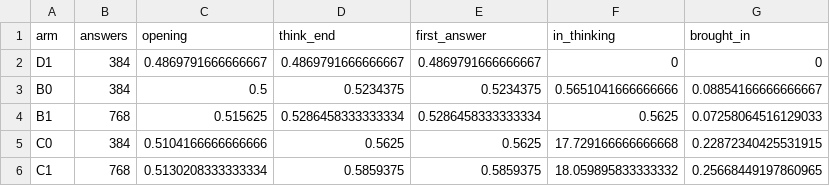
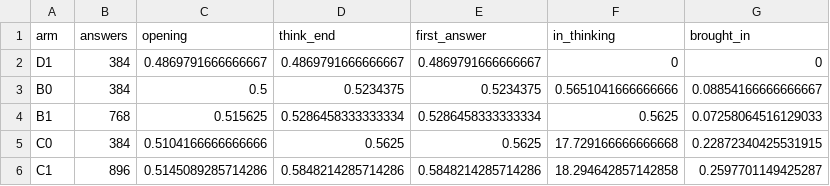
Before and after one commit to john-sharratt/candle, a CSV file: docs/results/battery_128/table_6_5_reach.csv, drawn as a sheet.

```diff
--- a/docs/results/battery_128/table_6_5_reach.csv
+++ b/docs/results/battery_128/table_6_5_reach.csv
@@ -5,2 +5,2 @@ B1,768,0.515625,0.5286458333333334,0.5286458333333334,0.5625,0.07258064516129033
 C0,384,0.5104166666666666,0.5625,0.5625,17.729166666666668,0.22872340425531915
-C1,768,0.5130208333333334,0.5859375,0.5859375,18.059895833333332,0.25668449197860965
+C1,896,0.5145089285714286,0.5848214285714286,0.5848214285714286,18.294642857142858,0.2597701149425287
```
Also changed, not shown: docs/results/battery_128/fig_9_12_1_recall_by_arm.csv, docs/results/battery_128/fig_9_12_2_effects.csv, 20 other files.
